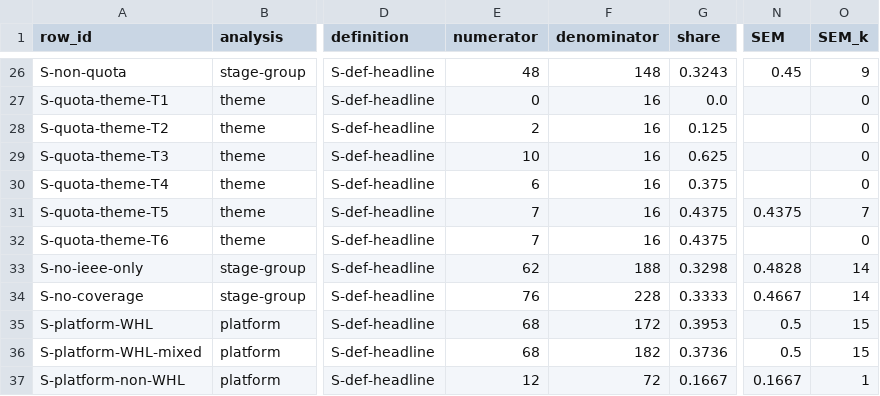
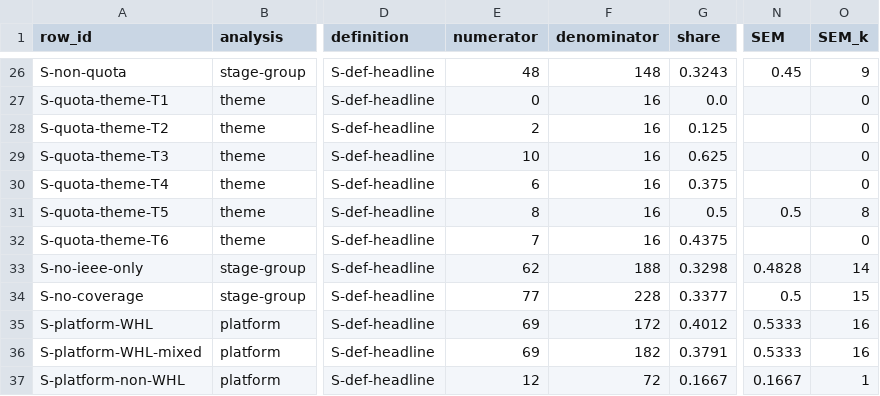
Before and after one commit to EnosElinsa/wheeltec-smart-car-literature, a CSV file: 05-survey/manuscript/generated/sensitivity.csv, drawn as a sheet; only a part is shown, gaps mark what is left out; the diff covers the shown part only; the diff names each change by its address in the sheet, - before the commit and + after, or states it on an @@ line.

```diff
--- a/05-survey/manuscript/generated/sensitivity.csv
+++ b/05-survey/manuscript/generated/sensitivity.csv
-E31 (numerator): 7
+E31 (numerator): 8
-G31 (share): 0.4375
+G31 (share): 0.5
-N31 (SEM): 0.4375
+N31 (SEM): 0.5
-O31 (SEM_k): 7
+O31 (SEM_k): 8
-E34 (numerator): 76
+E34 (numerator): 77
-G34 (share): 0.3333
+G34 (share): 0.3377
-N34 (SEM): 0.4667
+N34 (SEM): 0.5
-O34 (SEM_k): 14
+O34 (SEM_k): 15
-E35:E36 (numerator): 68
+E35:E36 (numerator): 69
-G35 (share): 0.3953
+G35 (share): 0.4012
-N35:N36 (SEM): 0.5
+N35:N36 (SEM): 0.5333
-O35:O36 (SEM_k): 15
+O35:O36 (SEM_k): 16
-G36 (share): 0.3736
+G36 (share): 0.3791
```
Also changed, not shown: 64 edited cells elsewhere in this file, 05-survey/manuscript/generated/evidence-codes.csv, 05-survey/manuscript/generated/function-pair-cooccurrence.csv, 27 other files.
